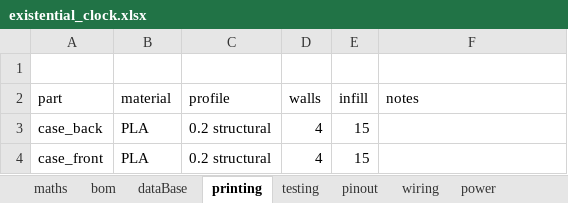
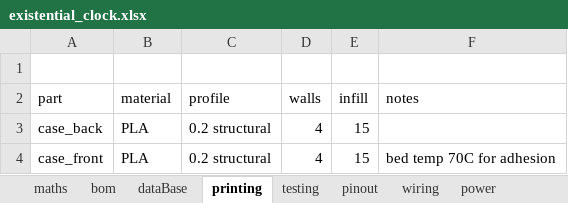
Before and after one commit to GralastairBean/Existential-Clock, an Excel workbook: existential_clock.xlsx, sheet printing, drawn as a sheet; values as stored, in another font and other column widths than the file's, no borders; the diff names each change by its address in the sheet, - before the commit and + after, or states it on an @@ line.

Commit message:
Update existential_clock.xlsx

```diff
--- a/existential_clock.xlsx (sheet printing)
+++ b/existential_clock.xlsx (sheet printing)
-F4 (notes): (empty)
+F4 (notes): bed temp 70C for adhesion
```
